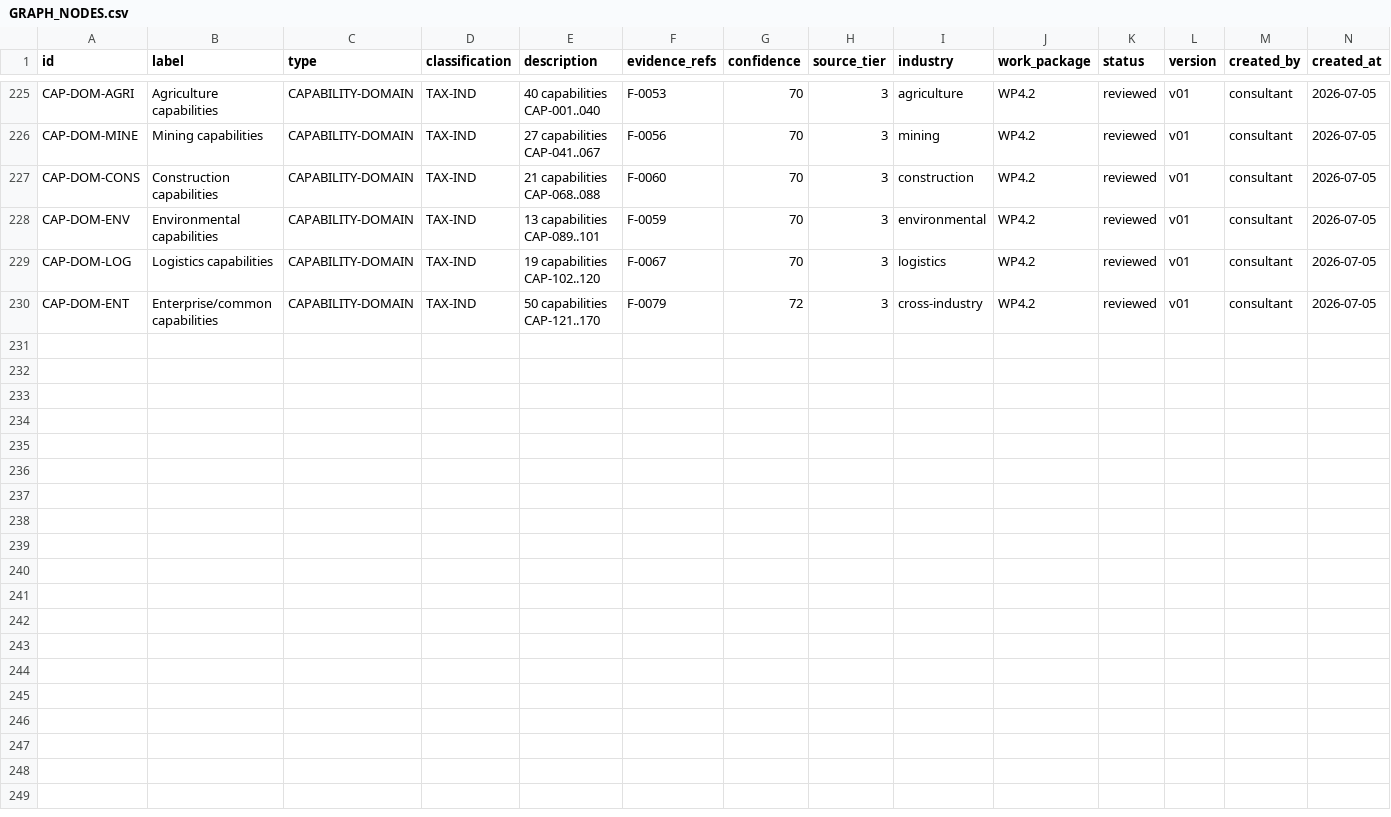
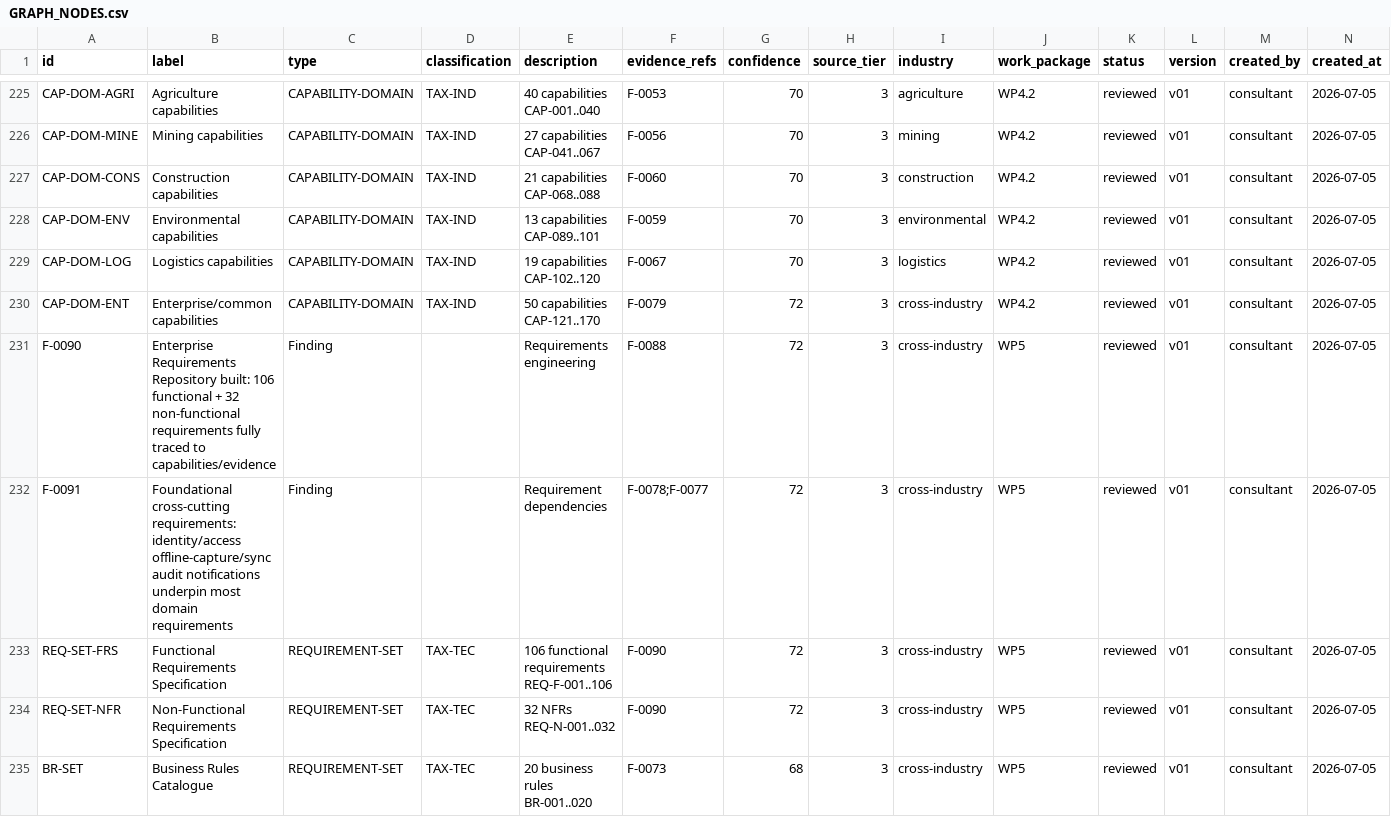
Before and after one commit to mapalo4kape-hue/cee-4311-unza-hydrology-revision, a CSV file: agrimine-nexus/knowledge-repository/10-requirements/GRAPH_NODES.csv, drawn as a sheet; only a part is shown, gaps mark what is left out; rows hold the shown columns only; the diff names each change by its address in the sheet, - before the commit and + after, or states it on an @@ line.

```diff
--- a/agrimine-nexus/knowledge-repository/10-requirements/GRAPH_NODES.csv
+++ b/agrimine-nexus/knowledge-repository/10-requirements/GRAPH_NODES.csv
+row 231: F-0090 | Enterprise Requirements Repository built: 106 functional + 32 non-functional requirements fully traced to capabilities/evidence | Finding |  | Requirements engineering | F-0088 | 72 | 3 | cross-industry | WP5 | reviewed | v01 | consultant | 2026-07-05
+row 232: F-0091 | Foundational cross-cutting requirements: identity/access offline-capture/sync audit notifications underpin most domain requirements | Finding |  | Requirement dependencies | F-0078;F-0077 | 72 | 3 | cross-industry | WP5 | reviewed | v01 | consultant | 2026-07-05
+row 233: REQ-SET-FRS | Functional Requirements Specification | REQUIREMENT-SET | TAX-TEC | 106 functional requirements REQ-F-001..106 | F-0090 | 72 | 3 | cross-industry | WP5 | reviewed | v01 | consultant | 2026-07-05
+row 234: REQ-SET-NFR | Non-Functional Requirements Specification | REQUIREMENT-SET | TAX-TEC | 32 NFRs REQ-N-001..032 | F-0090 | 72 | 3 | cross-industry | WP5 | reviewed | v01 | consultant | 2026-07-05
+row 235: BR-SET | Business Rules Catalogue | REQUIREMENT-SET | TAX-TEC | 20 business rules BR-001..020 | F-0073 | 68 | 3 | cross-industry | WP5 | reviewed | v01 | consultant | 2026-07-05
```
Also changed, not shown: agrimine-nexus/knowledge-repository/10-requirements/GRAPH_EDGES.csv, 9 other files.
